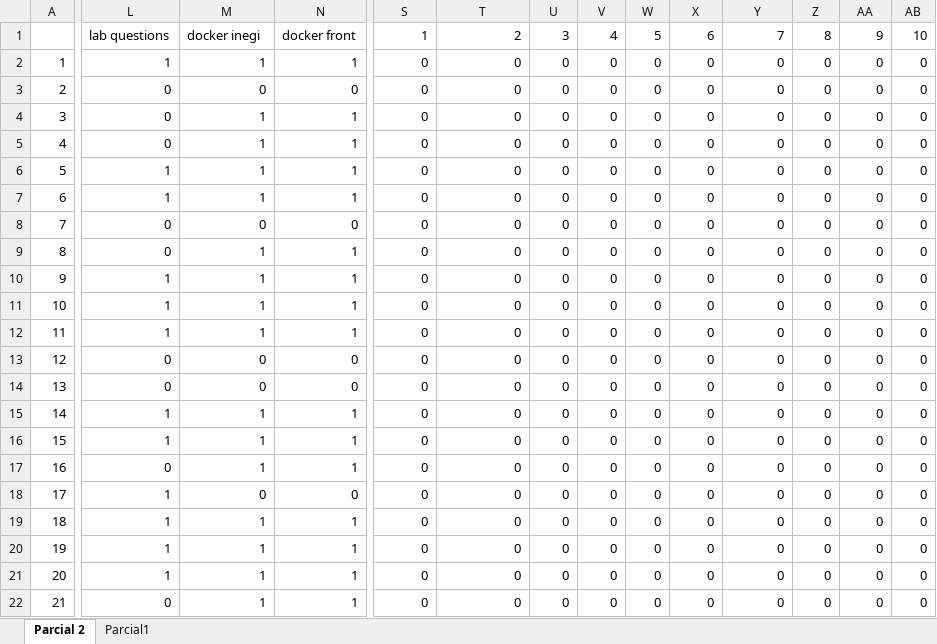
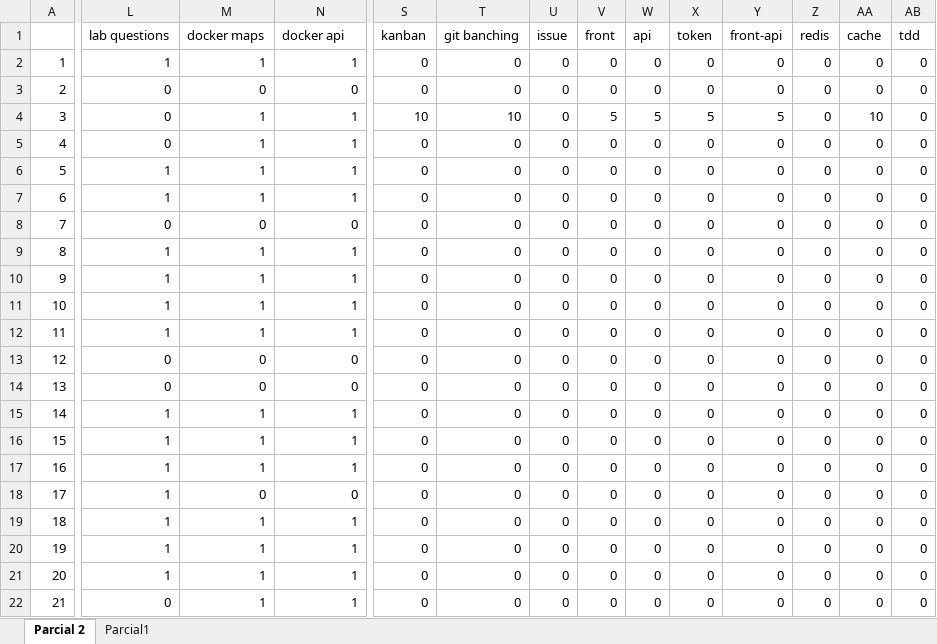
Before and after one commit to adsoftsito/apis, an Excel workbook: apis.xlsx, sheet Parcial 2, drawn as a sheet; only a part is shown, gaps mark what is left out; values as stored, in another font and other column widths than the file's, no borders; charts and pictures not drawn; the diff covers the shown part only; the diff names each change by its address in the sheet, - before the commit and + after, or states it on an @@ line.

Commit message:
update excel - tareas

```diff
--- a/apis.xlsx (sheet Parcial 2)
+++ b/apis.xlsx (sheet Parcial 2)
-M1: docker inegi
+M1: docker maps
-N1: docker front
+N1: docker api
-S1: 1
+S1: kanban
-T1: 2
+T1: git banching
-U1: 3
+U1: issue
-V1: 4
+V1: front
-W1: 5
+W1: api
-X1: 6
+X1: token
-Y1: 7
+Y1: front-api
-Z1: 8
+Z1: redis
-AA1: 9
+AA1: cache
-AB1: 10
+AB1: tdd
-S4 (kanban): 0
+S4 (kanban): 10
-T4 (git banching): 0
+T4 (git banching): 10
-V4 (front): 0
+V4 (front): 5
-W4 (api): 0
+W4 (api): 5
-X4 (token): 0
+X4 (token): 5
-Y4 (front-api): 0
+Y4 (front-api): 5
-AA4 (cache): 0
+AA4 (cache): 10
-L9 (lab questions): 0
+L9 (lab questions): 1
-L17 (lab questions): 0
+L17 (lab questions): 1
```
Also changed, not shown: 3 edited cells elsewhere in this sheet, charts or pictures, 1 other file.
